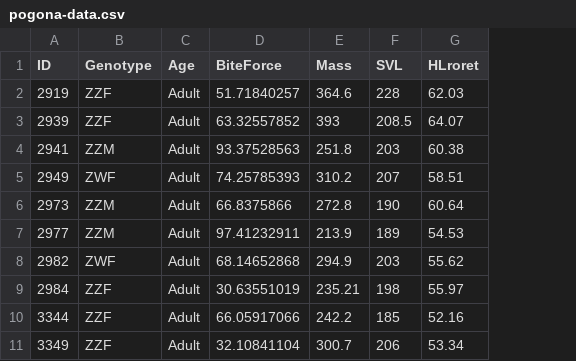
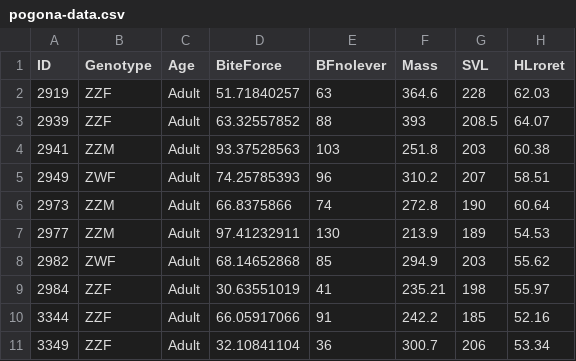
Before and after one commit to MarcEHJones/sex-reverse-pv, a CSV file: data/pogona-data.csv, drawn as a sheet; only a part is shown; the diff names each change by its address in the sheet, - before the commit and + after, or states it on an @@ line.

Commit message:
Add no lever BF data

```diff
--- a/data/pogona-data.csv
+++ b/data/pogona-data.csv
+column E (BFnolever), rows 2-11: 63 | 88 | 103 | 96 | 74 | 130 | 85 | 41 | 91 | 36
```
Also changed, not shown: 1 other file.
